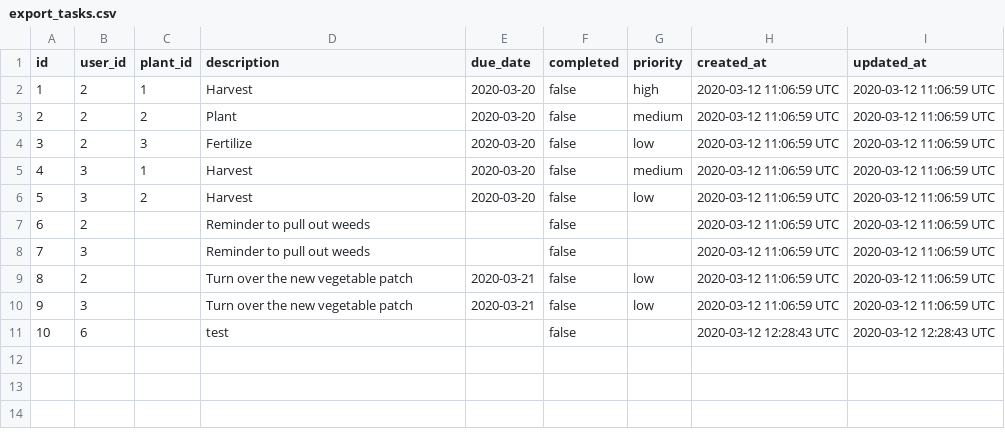
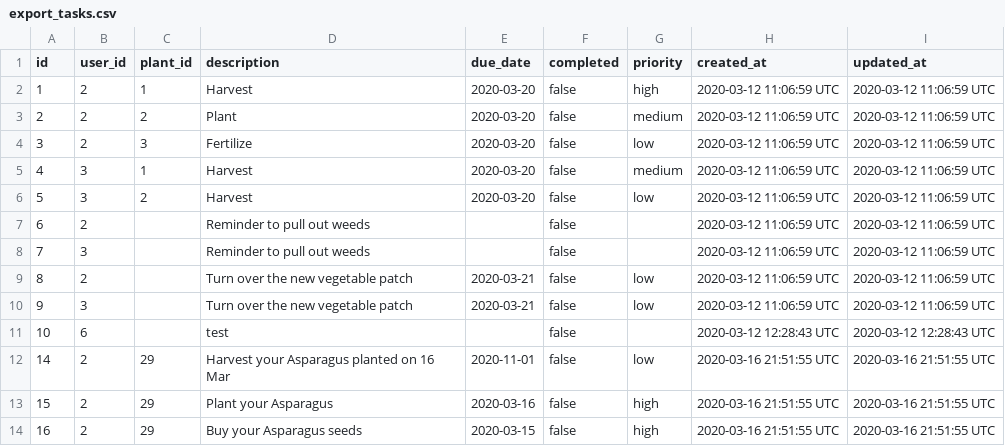
Before and after one commit to jscouller09/green-thumb, a CSV file: db/export_tasks.csv, drawn as a sheet; the diff names each change by its address in the sheet, - before the commit and + after, or states it on an @@ line.

```diff
--- a/db/export_tasks.csv
+++ b/db/export_tasks.csv
+row 12: 14 | 2 | 29 | Harvest your Asparagus planted on 16 Mar | 2020-11-01 | false | low | 2020-03-16 21:51:55 UTC | 2020-03-16 21:51:55 UTC
+row 13: 15 | 2 | 29 | Plant your Asparagus | 2020-03-16 | false | high | 2020-03-16 21:51:55 UTC | 2020-03-16 21:51:55 UTC
+row 14: 16 | 2 | 29 | Buy your Asparagus seeds | 2020-03-15 | false | high | 2020-03-16 21:51:55 UTC | 2020-03-16 21:51:55 UTC
```
Also changed, not shown: db/export_measurements.csv, db/export_plants.csv, 9 other files.
